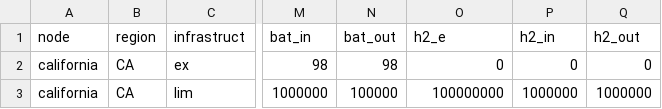
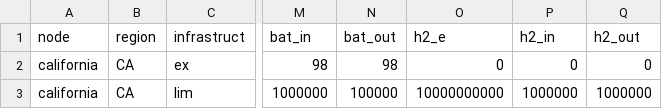
Before and after one commit to UnofficialJuliaMirrorSnapshots/CapacityExpansion.jl-c5f7ca31-19be-526c-ac1d-e0dcac83edb8, a CSV file: data/CA_1/nodes.csv, drawn as a sheet; only a part is shown, gaps mark what is left out; the diff names each change by its address in the sheet, - before the commit and + after, or states it on an @@ line.

```diff
--- a/data/CA_1/nodes.csv
+++ b/data/CA_1/nodes.csv
-O3 (h2_e): 100000000
+O3 (h2_e): 10000000000
```
Also changed, not shown: data/CA_14/lines.csv, data/GER_1/nodes.csv, 15 other files.
